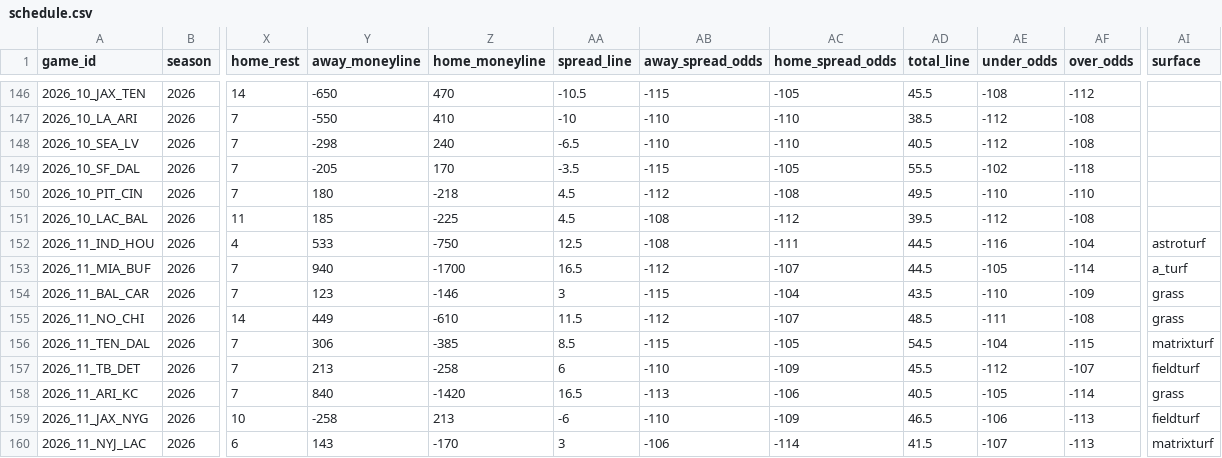
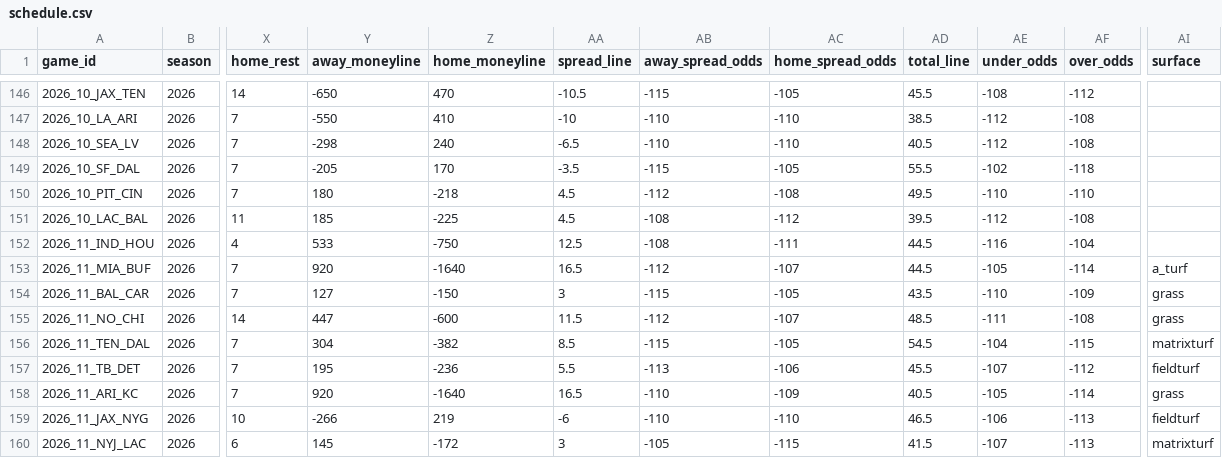
Before and after one commit to zcathey/MLB-totals, a CSV file: nfl/data/schedule.csv, drawn as a sheet; only a part is shown, gaps mark what is left out; the diff covers the shown part only; the diff names each change by its address in the sheet, - before the commit and + after, or states it on an @@ line.

```diff
--- a/nfl/data/schedule.csv
+++ b/nfl/data/schedule.csv
-AI152 (surface): astroturf
+AI152 (surface): (empty)
-Y153 (away_moneyline): 940
+Y153 (away_moneyline): 920
-Z153 (home_moneyline): -1700
+Z153 (home_moneyline): -1640
-Y154 (away_moneyline): 123
+Y154 (away_moneyline): 127
-Z154 (home_moneyline): -146
+Z154 (home_moneyline): -150
-AC154 (home_spread_odds): -104
+AC154 (home_spread_odds): -105
-Y155 (away_moneyline): 449
+Y155 (away_moneyline): 447
-Z155 (home_moneyline): -610
+Z155 (home_moneyline): -600
-Y156 (away_moneyline): 306
+Y156 (away_moneyline): 304
-Z156 (home_moneyline): -385
+Z156 (home_moneyline): -382
-Y157 (away_moneyline): 213
+Y157 (away_moneyline): 195
-Z157 (home_moneyline): -258
+Z157 (home_moneyline): -236
-AA157 (spread_line): 6
+AA157 (spread_line): 5.5
-AB157 (away_spread_odds): -110
+AB157 (away_spread_odds): -113
-AC157 (home_spread_odds): -109
+AC157 (home_spread_odds): -106
-AE157 (under_odds): -112
+AE157 (under_odds): -107
-AF157 (over_odds): -107
+AF157 (over_odds): -112
-Y158 (away_moneyline): 840
+Y158 (away_moneyline): 920
-Z158 (home_moneyline): -1420
+Z158 (home_moneyline): -1640
-AB158 (away_spread_odds): -113
+AB158 (away_spread_odds): -110
-AC158 (home_spread_odds): -106
+AC158 (home_spread_odds): -109
-Y159 (away_moneyline): -258
+Y159 (away_moneyline): -266
-Z159 (home_moneyline): 213
+Z159 (home_moneyline): 219
-AC159 (home_spread_odds): -109
+AC159 (home_spread_odds): -110
-Y160 (away_moneyline): 143
+Y160 (away_moneyline): 145
-Z160 (home_moneyline): -170
+Z160 (home_moneyline): -172
-AB160 (away_spread_odds): -106
+AB160 (away_spread_odds): -105
-AC160 (home_spread_odds): -114
+AC160 (home_spread_odds): -115
```
Also changed, not shown: 126 edited cells elsewhere in this file, nfl/data/team_stats.csv, 3 other files.
